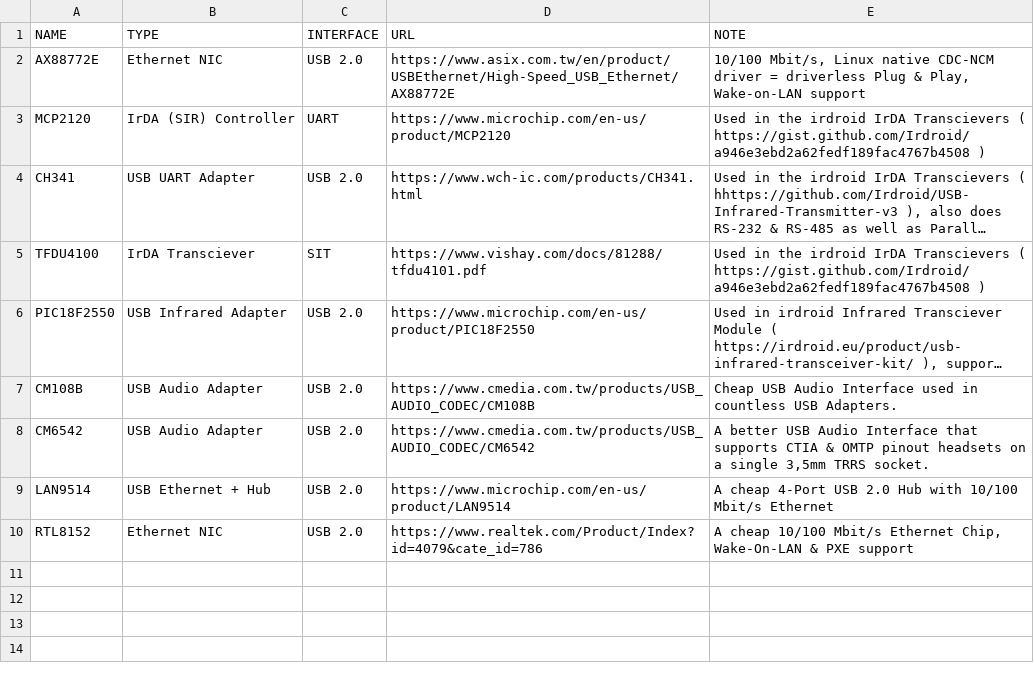
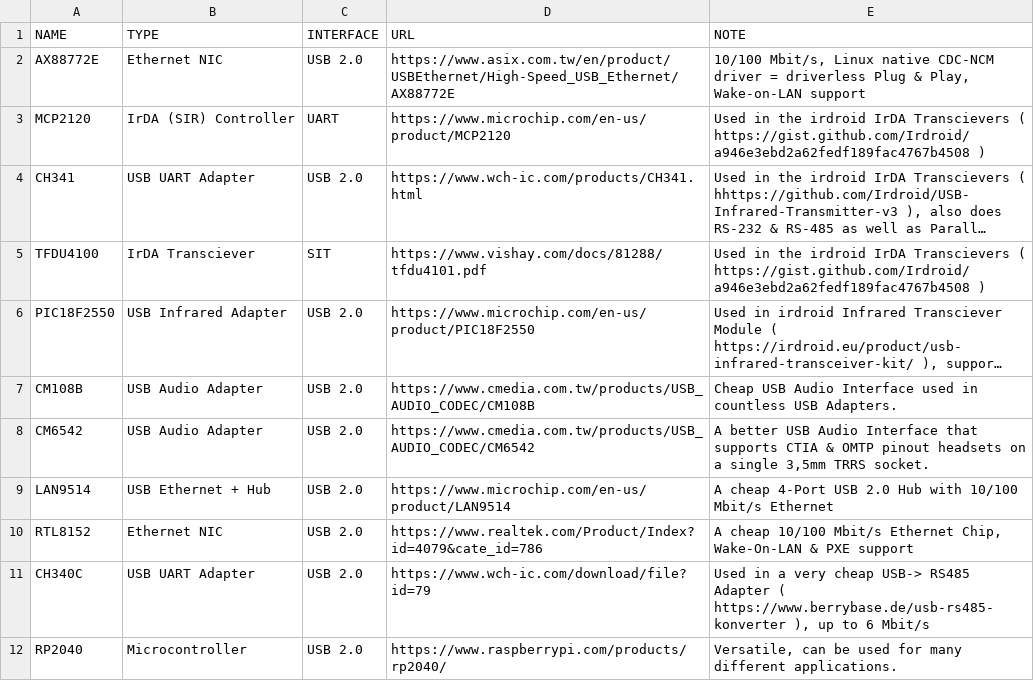
Before and after one commit to KBtechnologies/SleekPortable, a TSV file: docs/board/chips.tsv, drawn as a sheet; long unchanged cells end in …; the diff names each change by its address in the sheet, - before the commit and + after, or states it on an @@ line.

Commit message:
Adding RP2040

```diff
--- a/docs/board/chips.tsv
+++ b/docs/board/chips.tsv
+row 11: CH340C | USB UART Adapter | USB 2.0 | https://www.wch-ic.com/download/file?id=79 | Used in a very cheap USB-> RS485 Adapter ( https://www.berrybase.de/usb-rs485-konverter ), up to 6 Mbit/s
+row 12: RP2040 | Microcontroller | USB 2.0 | https://www.raspberrypi.com/products/rp2040/ | Versatile, can be used for many different applications.
```
